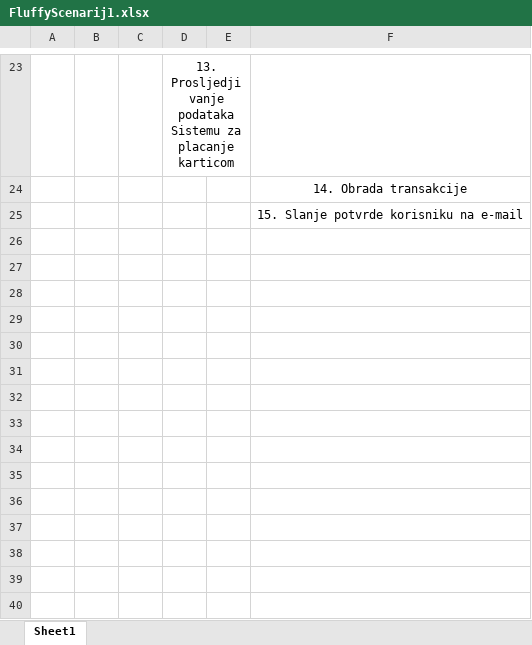
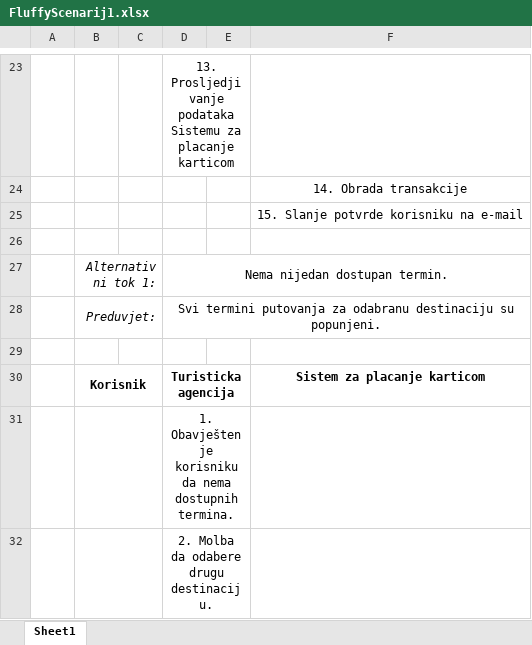
Before and after one commit to ooad-2016-2017/Tim25-Fluffy, an Excel workbook: UseCaseIScenarij/Scenarij/FluffyScenarij1.xlsx, sheet Sheet1, drawn as a sheet; only a part is shown, gaps mark what is left out; values as stored, in another font and other column widths than the file's, no borders; the diff names each change by its address in the sheet, - before the commit and + after, or states it on an @@ line.

Commit message:
Izmijenjen scenarij

```diff
--- a/UseCaseIScenarij/Scenarij/FluffyScenarij1.xlsx (sheet Sheet1)
+++ b/UseCaseIScenarij/Scenarij/FluffyScenarij1.xlsx (sheet Sheet1)
+row 26: (empty)
+row 27:  | Alternativni tok 1: |  | Nema nijedan dostupan termin.
+row 28:  | Preduvjet: |  | Svi termini putovanja za odabranu destinaciju su popunjeni.
+row 29: (empty)
+row 30:  | Korisnik |  | Turisticka agencija |  | Sistem za placanje karticom
+row 31:  |  |  | 1. Obavještenje korisniku da nema dostupnih termina.
+row 32:  |  |  | 2. Molba da odabere drugu destinaciju.
```
Also changed, not shown: 1 other file.
